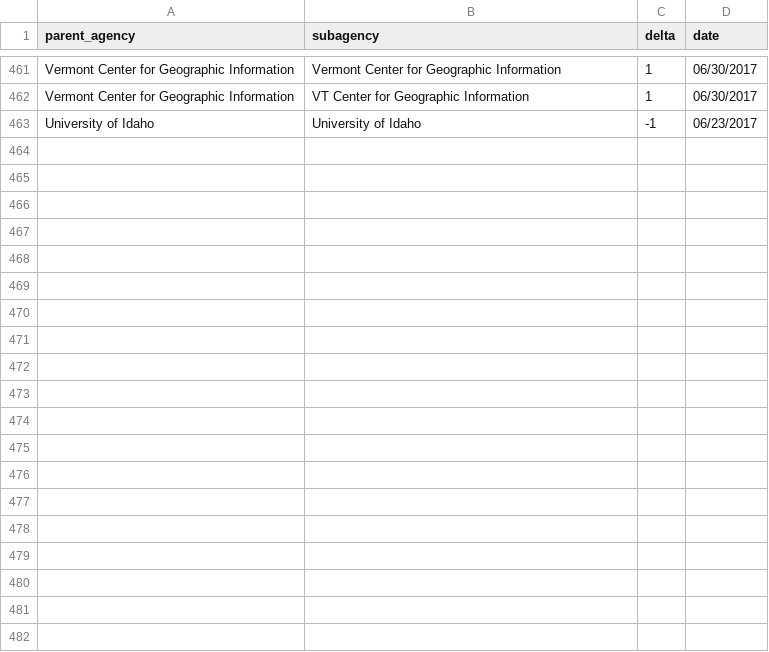
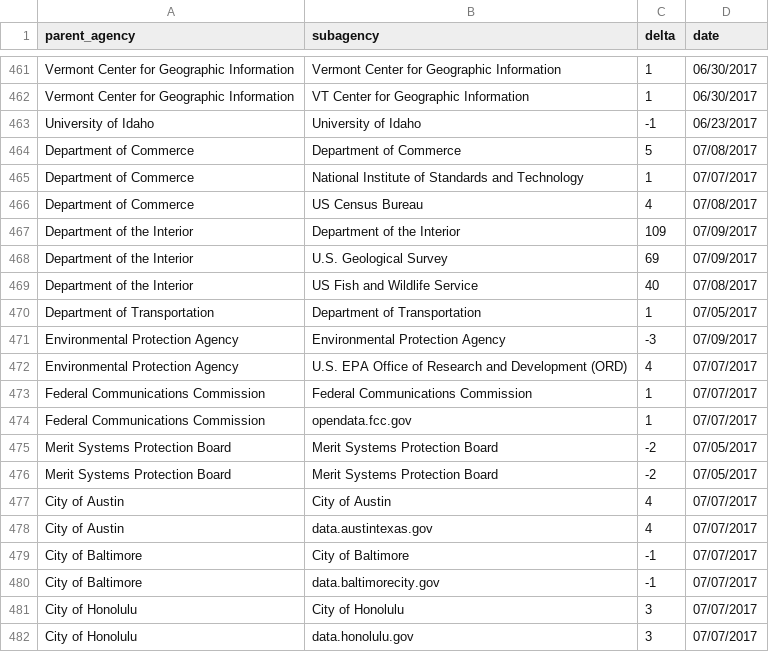
Before and after one commit to hancush/eyeball, a CSV file: output/log.csv, drawn as a sheet; only a part is shown, gaps mark what is left out; the diff covers the shown part only; the diff names each change by its address in the sheet, - before the commit and + after, or states it on an @@ line.

```diff
--- a/output/log.csv
+++ b/output/log.csv
+row 464: Department of Commerce | Department of Commerce | 5 | 07/08/2017
+row 465: Department of Commerce | National Institute of Standards and Technology | 1 | 07/07/2017
+row 466: Department of Commerce | US Census Bureau | 4 | 07/08/2017
+row 467: Department of the Interior | Department of the Interior | 109 | 07/09/2017
+row 468: Department of the Interior | U.S. Geological Survey | 69 | 07/09/2017
+row 469: Department of the Interior | US Fish and Wildlife Service | 40 | 07/08/2017
+row 470: Department of Transportation | Department of Transportation | 1 | 07/05/2017
+row 471: Environmental Protection Agency | Environmental Protection Agency | -3 | 07/09/2017
+row 472: Environmental Protection Agency | U.S. EPA Office of Research and Development (ORD) | 4 | 07/07/2017
+row 473: Federal Communications Commission | Federal Communications Commission | 1 | 07/07/2017
+row 474: Federal Communications Commission | opendata.fcc.gov | 1 | 07/07/2017
+row 475: Merit Systems Protection Board | Merit Systems Protection Board | -2 | 07/05/2017
+row 476: Merit Systems Protection Board | Merit Systems Protection Board | -2 | 07/05/2017
+row 477: City of Austin | City of Austin | 4 | 07/07/2017
+row 478: City of Austin | data.austintexas.gov | 4 | 07/07/2017
+row 479: City of Baltimore | City of Baltimore | -1 | 07/07/2017
+row 480: City of Baltimore | data.baltimorecity.gov | -1 | 07/07/2017
+row 481: City of Honolulu | City of Honolulu | 3 | 07/07/2017
+row 482: City of Honolulu | data.honolulu.gov | 3 | 07/07/2017
```
Also changed, not shown: 16 added rows elsewhere in this file, archive.csv, output/churn_summary.csv.
